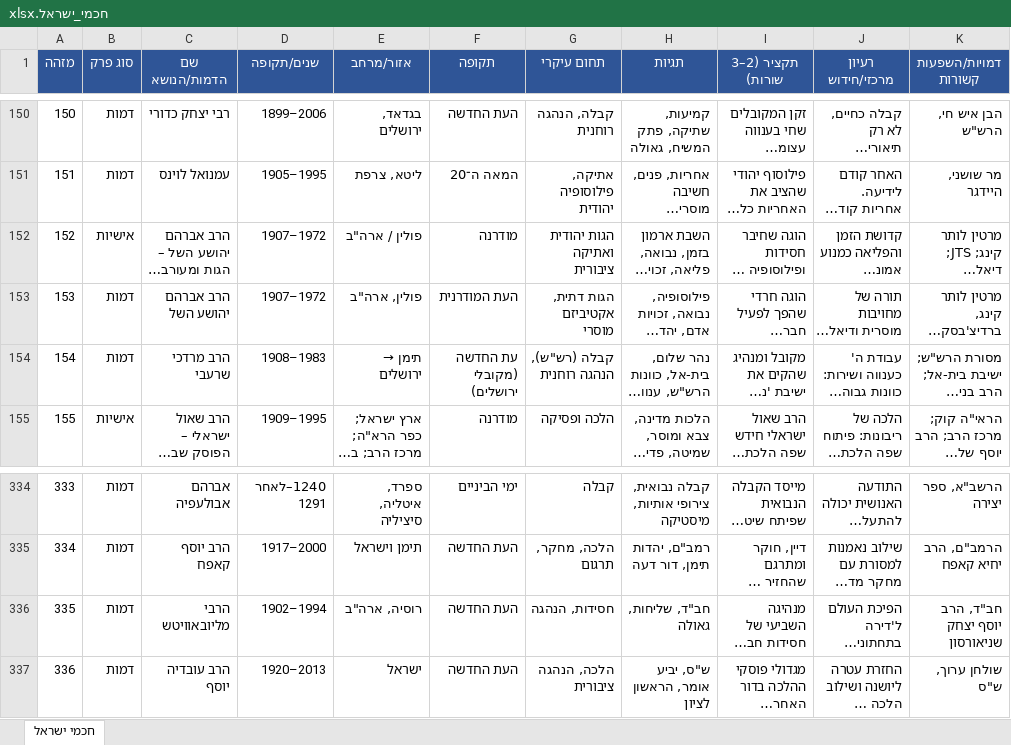
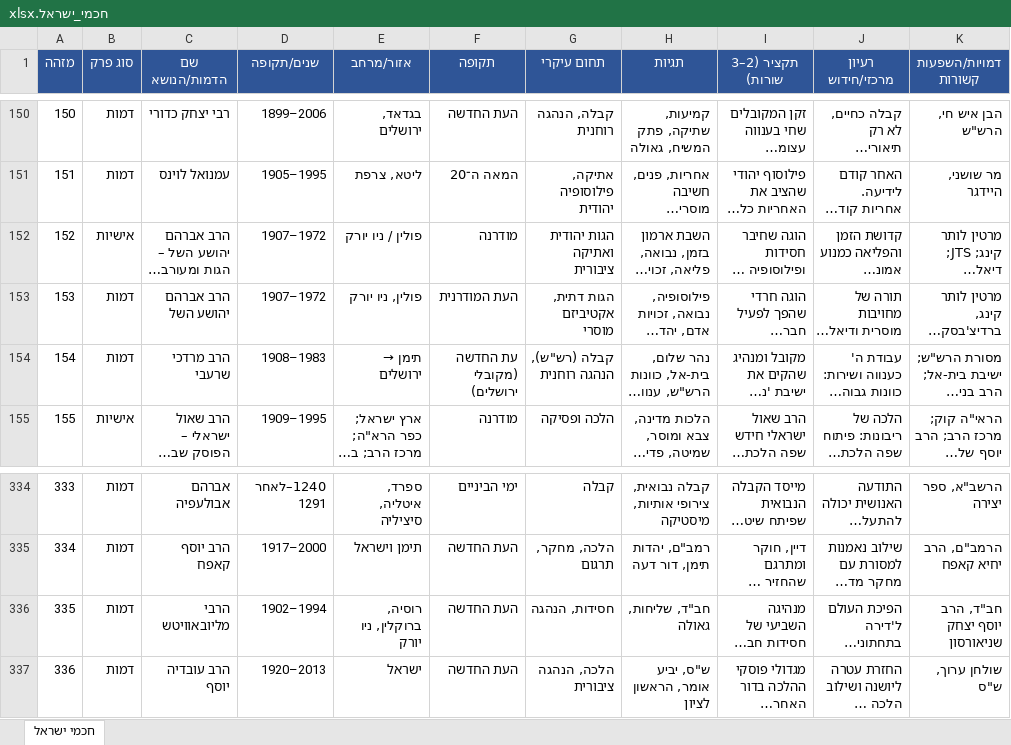
Before and after one commit to avrahamgshtein-rgb/ozar-chachamim, an Excel workbook: data/חכמי_ישראל.xlsx, sheet חכמי ישראל, drawn as a sheet; only a part is shown, gaps mark what is left out; long unchanged cells end in …; values as stored, in another font and other column widths than the file's, no borders; the diff names each change by its address in the sheet, - before the commit and + after, or states it on an @@ line.

```diff
--- a/data/חכמי_ישראל.xlsx (sheet חכמי ישראל)
+++ b/data/חכמי_ישראל.xlsx (sheet חכמי ישראל)
-E152 (אזור/מרחב): פולין / ארה"ב
+E152 (אזור/מרחב): פולין / ניו יורק
-E153 (אזור/מרחב): פולין, ארה"ב
+E153 (אזור/מרחב): פולין, ניו יורק
-E336 (אזור/מרחב): רוסיה, ארה"ב
+E336 (אזור/מרחב): רוסיה, ברוקלין, ניו יורק
```
Also changed, not shown: 5 other files.
